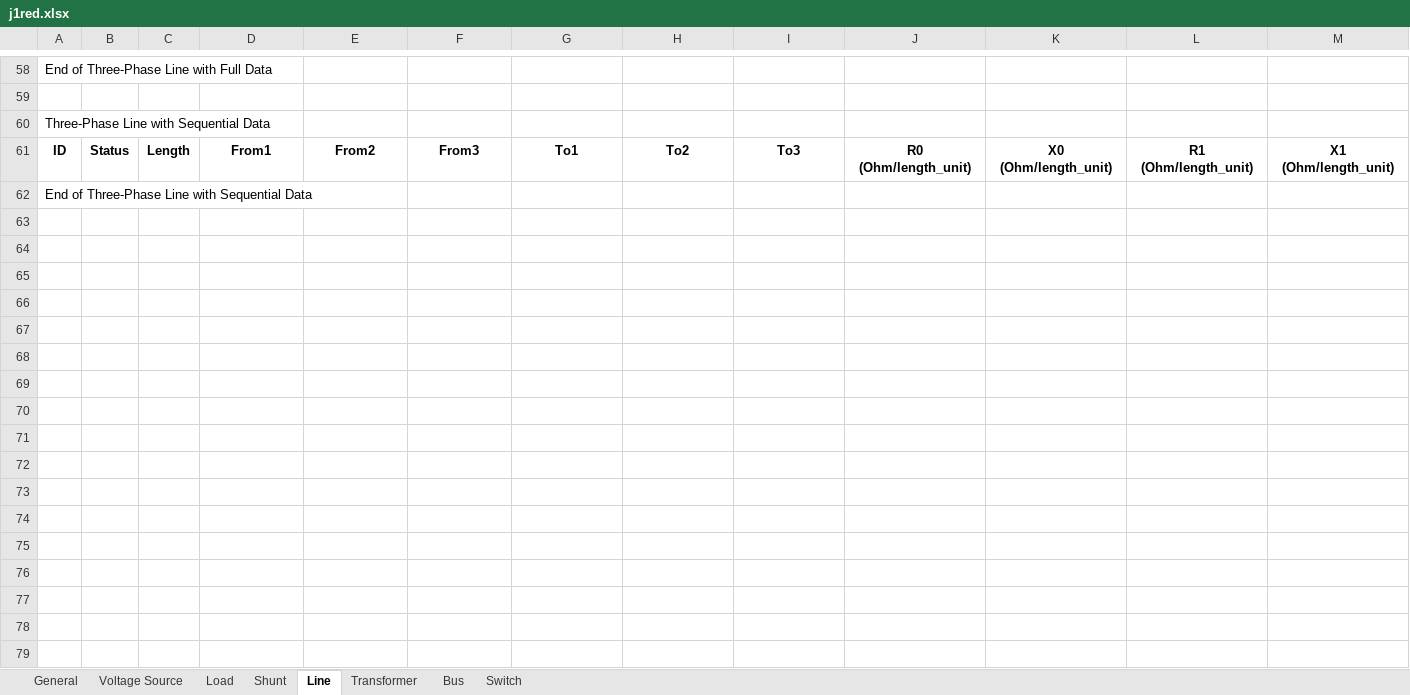
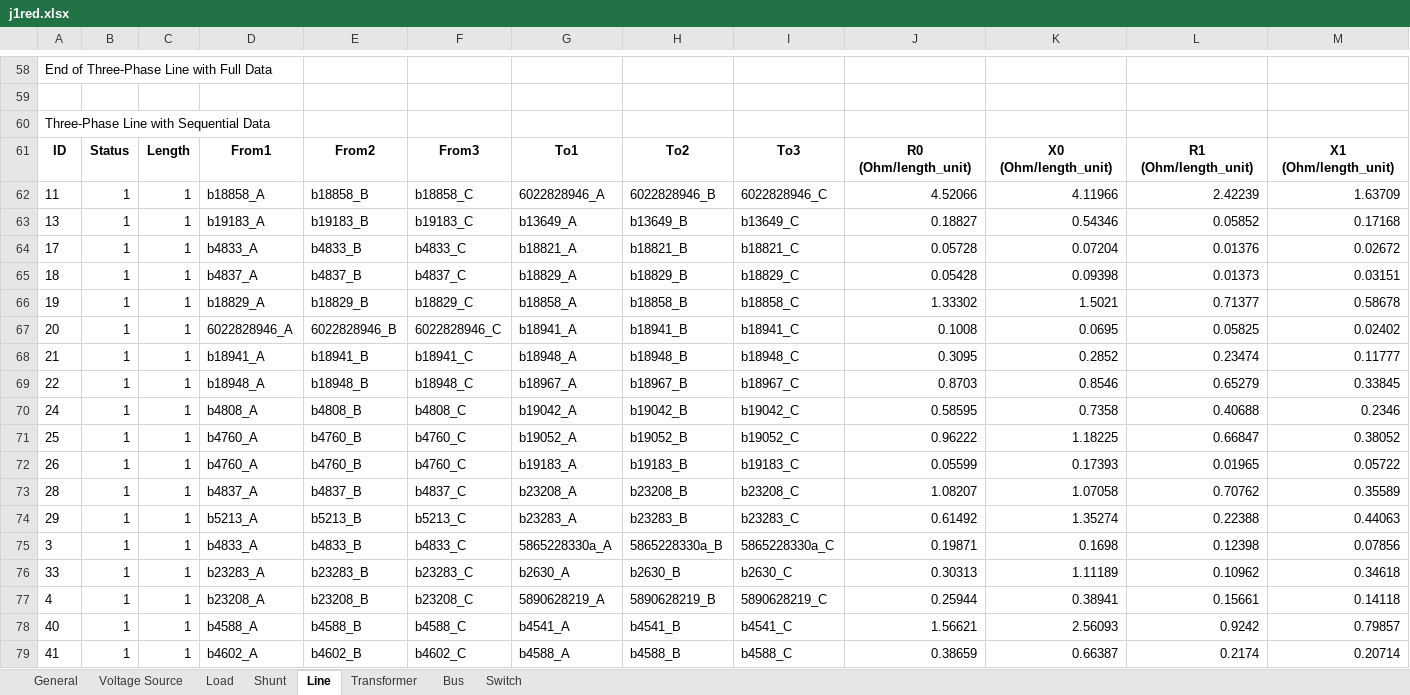
Before and after one commit to GRIDAPPSD/CIMHub, an Excel workbook: CPYDAR/j1red.xlsx, sheet Line, drawn as a sheet; only a part is shown, gaps mark what is left out; the shorter side is filled out with more unchanged rows; values as stored, in another font and other column widths than the file's, no borders; rows hold the shown columns only; the diff covers the shown part only; the diff names each change by its address in the sheet, - before the commit and + after, or states it on an @@ line.

Commit message:
implemented DistLinesInstanceZ

```diff
--- a/CPYDAR/j1red.xlsx (sheet Line)
+++ b/CPYDAR/j1red.xlsx (sheet Line)
+row 62: 11 | 1 | 1 | b18858_A | b18858_B | b18858_C | 6022828946_A | 6022828946_B | 6022828946_C | 4.52066 | 4.11966 | 2.42239 | 1.63709
+row 63: 13 | 1 | 1 | b19183_A | b19183_B | b19183_C | b13649_A | b13649_B | b13649_C | 0.18827 | 0.54346 | 0.05852 | 0.17168
+row 64: 17 | 1 | 1 | b4833_A | b4833_B | b4833_C | b18821_A | b18821_B | b18821_C | 0.05728 | 0.07204 | 0.01376 | 0.02672
+row 65: 18 | 1 | 1 | b4837_A | b4837_B | b4837_C | b18829_A | b18829_B | b18829_C | 0.05428 | 0.09398 | 0.01373 | 0.03151
+row 66: 19 | 1 | 1 | b18829_A | b18829_B | b18829_C | b18858_A | b18858_B | b18858_C | 1.33302 | 1.5021 | 0.71377 | 0.58678
+row 67: 20 | 1 | 1 | 6022828946_A | 6022828946_B | 6022828946_C | b18941_A | b18941_B | b18941_C | 0.1008 | 0.0695 | 0.05825 | 0.02402
+row 68: 21 | 1 | 1 | b18941_A | b18941_B | b18941_C | b18948_A | b18948_B | b18948_C | 0.3095 | 0.2852 | 0.23474 | 0.11777
+row 69: 22 | 1 | 1 | b18948_A | b18948_B | b18948_C | b18967_A | b18967_B | b18967_C | 0.8703 | 0.8546 | 0.65279 | 0.33845
+row 70: 24 | 1 | 1 | b4808_A | b4808_B | b4808_C | b19042_A | b19042_B | b19042_C | 0.58595 | 0.7358 | 0.40688 | 0.2346
+row 71: 25 | 1 | 1 | b4760_A | b4760_B | b4760_C | b19052_A | b19052_B | b19052_C | 0.96222 | 1.18225 | 0.66847 | 0.38052
+row 72: 26 | 1 | 1 | b4760_A | b4760_B | b4760_C | b19183_A | b19183_B | b19183_C | 0.05599 | 0.17393 | 0.01965 | 0.05722
+row 73: 28 | 1 | 1 | b4837_A | b4837_B | b4837_C | b23208_A | b23208_B | b23208_C | 1.08207 | 1.07058 | 0.70762 | 0.35589
+row 74: 29 | 1 | 1 | b5213_A | b5213_B | b5213_C | b23283_A | b23283_B | b23283_C | 0.61492 | 1.35274 | 0.22388 | 0.44063
+row 75: 3 | 1 | 1 | b4833_A | b4833_B | b4833_C | 5865228330a_A | 5865228330a_B | 5865228330a_C | 0.19871 | 0.1698 | 0.12398 | 0.07856
+row 76: 33 | 1 | 1 | b23283_A | b23283_B | b23283_C | b2630_A | b2630_B | b2630_C | 0.30313 | 1.11189 | 0.10962 | 0.34618
+row 77: 4 | 1 | 1 | b23208_A | b23208_B | b23208_C | 5890628219_A | 5890628219_B | 5890628219_C | 0.25944 | 0.38941 | 0.15661 | 0.14118
+row 78: 40 | 1 | 1 | b4588_A | b4588_B | b4588_C | b4541_A | b4541_B | b4541_C | 1.56621 | 2.56093 | 0.9242 | 0.79857
+row 79: 41 | 1 | 1 | b4602_A | b4602_B | b4602_C | b4588_A | b4588_B | b4588_C | 0.38659 | 0.66387 | 0.2174 | 0.20714
```
Also changed, not shown: 22 added rows elsewhere in this sheet, sheet Bus, 1 other file.
